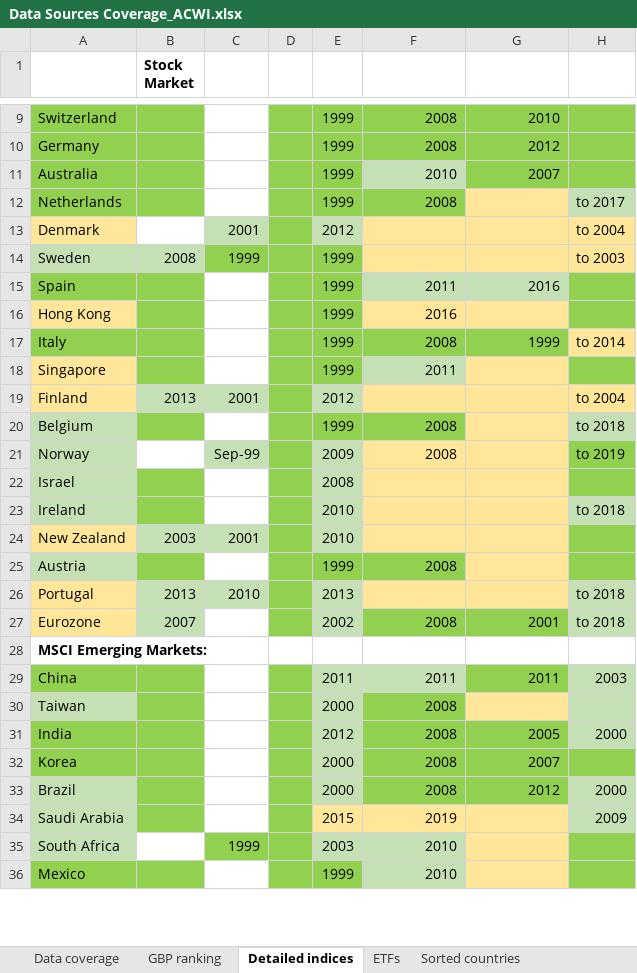
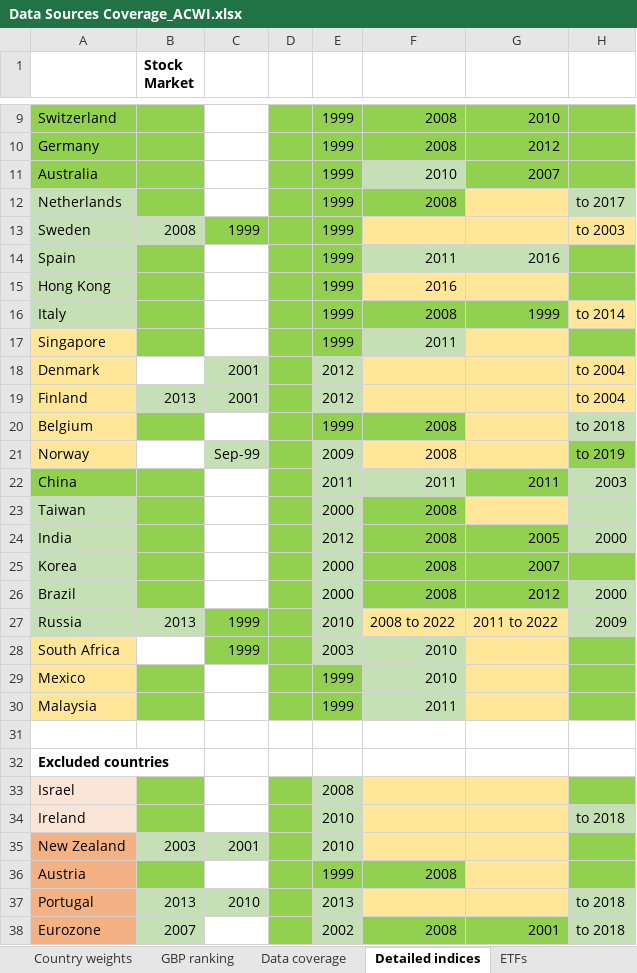
Before and after one commit to lharazin/TFM, an Excel workbook: Data/Data Sources Coverage_ACWI.xlsx, sheet Detailed indices, drawn as a sheet; only a part is shown, gaps mark what is left out; values as stored, in another font and other column widths than the file's, no borders; removed rows and columns are numbered as before the commit, all else as after; rows hold the shown columns only; the diff covers the shown part only; the diff names each change by its address in the sheet, - before the commit and + after, or states it on an @@ line.

Commit message:
Reordered countries in data sources coverage

```diff
--- a/Data/Data Sources Coverage_ACWI.xlsx (sheet Detailed indices)
+++ b/Data/Data Sources Coverage_ACWI.xlsx (sheet Detailed indices)
@@ sheet tab order changed: Country weights | GBP ranking | Data coverage | Detailed indices | ETFs @@
-A12 fill: #92D050
+A12 fill: #C5E0B4
-A14 fill: #92D050
+A14 fill: #C5E0B4
-A15 fill: #FFE699
+A15 fill: #C5E0B4
-A16 fill: #92D050
+A16 fill: #C5E0B4
@@ row 13 moved to row 18: Denmark @@
-A20:A21 fill: #C5E0B4
+A20:A21 fill: #FFE699
@@ row 29 moved to row 22: China @@
@@ row 30 moved to row 23: Taiwan @@
@@ row 31 moved to row 24: India @@
@@ row 32 moved to row 25: Korea @@
@@ row 33 moved to row 26: Brazil @@
@@ row 55 moved to row 27: Russia @@
@@ row 35 moved to row 28: South Africa @@
@@ row 36 moved to row 29: Mexico @@
@@ row 39 moved to row 30: Malaysia @@
+row 31: (empty)
+row 32: Excluded countries
-A33:A34 fill: #C5E0B4
+A33:A34 fill: #FBE5D6
-A35 fill: #FFE699
+A35 fill: #F4B183
-A36 fill: #C5E0B4
+A36 fill: #F4B183
-A37:A38 fill: #FFE699
+A37:A38 fill: #F4B183
-row 28: MSCI Emerging Markets:
@@ row 34 moved to row 45: Saudi Arabia @@
```
Also changed, not shown: 1 removed row, 5 moved rows and cell formats elsewhere in this sheet, sheet Data coverage, sheet GBP ranking, sheet ETFs, sheet Country weights, formulas that keep their value.
